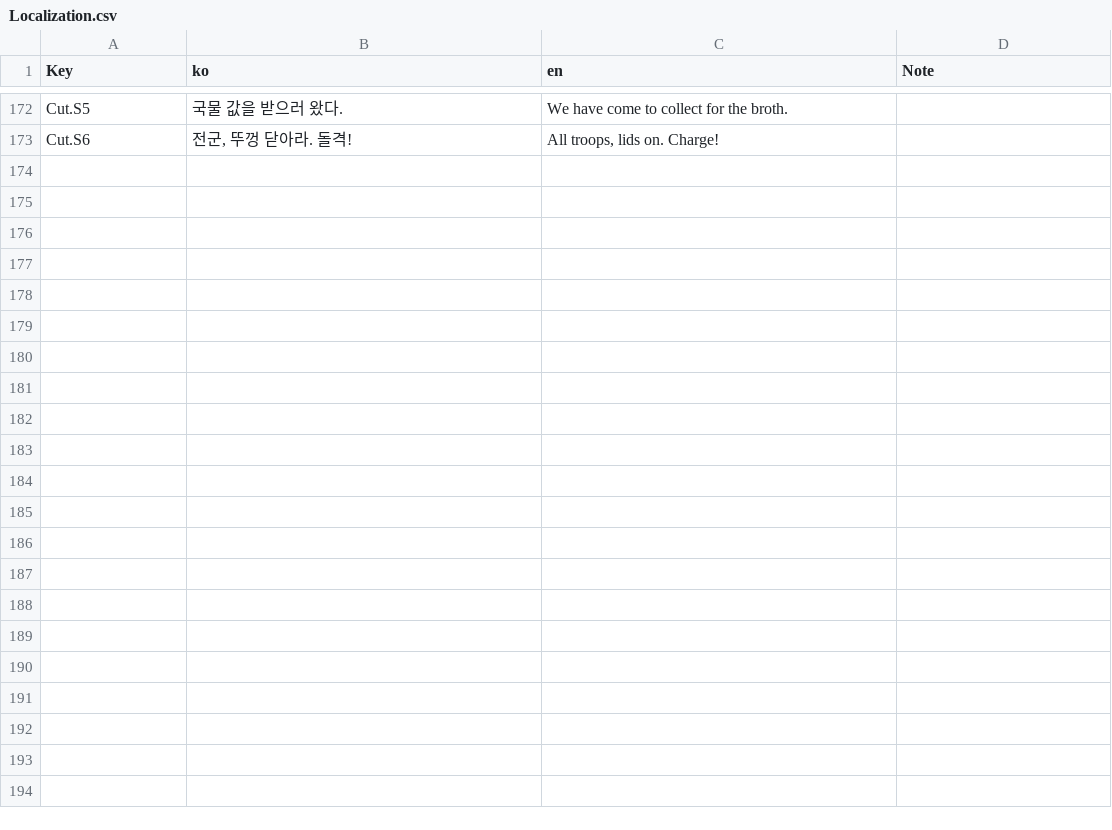
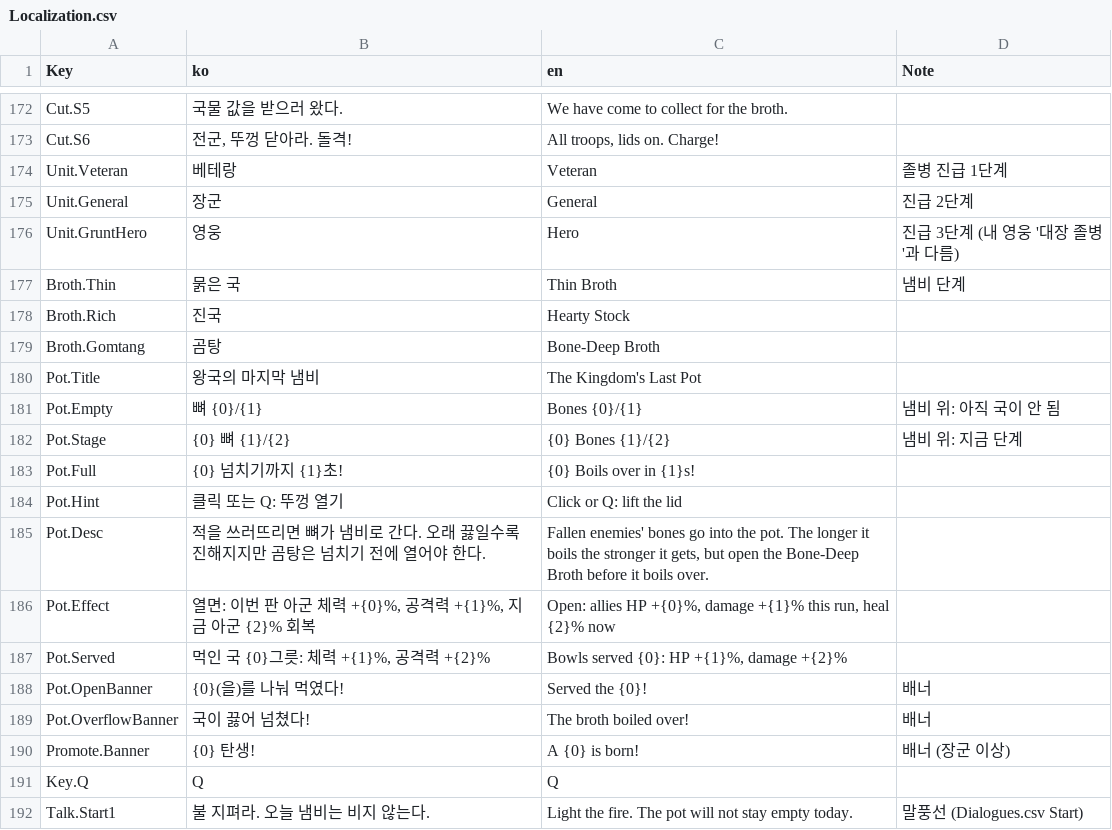
Before and after one commit to YooJaeJun/YJJWave, a CSV file: Content/YJJWave/Data/Localization.csv, drawn as a sheet; only a part is shown, gaps mark what is left out; the diff covers the shown part only; the diff names each change by its address in the sheet, - before the commit and + after, or states it on an @@ line.

```diff
--- a/Content/YJJWave/Data/Localization.csv
+++ b/Content/YJJWave/Data/Localization.csv
+row 174: Unit.Veteran | 베테랑 | Veteran | 졸병 진급 1단계
+row 175: Unit.General | 장군 | General | 진급 2단계
+row 176: Unit.GruntHero | 영웅 | Hero | 진급 3단계 (내 영웅 '대장 졸병'과 다름)
+row 177: Broth.Thin | 묽은 국 | Thin Broth | 냄비 단계
+row 178: Broth.Rich | 진국 | Hearty Stock
+row 179: Broth.Gomtang | 곰탕 | Bone-Deep Broth
+row 180: Pot.Title | 왕국의 마지막 냄비 | The Kingdom's Last Pot
+row 181: Pot.Empty | 뼈 {0}/{1} | Bones {0}/{1} | 냄비 위: 아직 국이 안 됨
+row 182: Pot.Stage | {0} 뼈 {1}/{2} | {0} Bones {1}/{2} | 냄비 위: 지금 단계
+row 183: Pot.Full | {0} 넘치기까지 {1}초! | {0} Boils over in {1}s!
+row 184: Pot.Hint | 클릭 또는 Q: 뚜껑 열기 | Click or Q: lift the lid
+row 185: Pot.Desc | 적을 쓰러뜨리면 뼈가 냄비로 간다. 오래 끓일수록 진해지지만 곰탕은 넘치기 전에 열어야 한다. | Fallen enemies' bones go into the pot. The longer it boils the stronger it gets, but open the Bone-Deep Broth before it boils over.
+row 186: Pot.Effect | 열면: 이번 판 아군 체력 +{0}%, 공격력 +{1}%, 지금 아군 {2}% 회복 | Open: allies HP +{0}%, damage +{1}% this run, heal {2}% now
+row 187: Pot.Served | 먹인 국 {0}그릇: 체력 +{1}%, 공격력 +{2}% | Bowls served {0}: HP +{1}%, damage +{2}%
+row 188: Pot.OpenBanner | {0}(을)를 나눠 먹였다! | Served the {0}! | 배너
+row 189: Pot.OverflowBanner | 국이 끓어 넘쳤다! | The broth boiled over! | 배너
+row 190: Promote.Banner | {0} 탄생! | A {0} is born! | 배너 (장군 이상)
+row 191: Key.Q | Q | Q
+row 192: Talk.Start1 | 불 지펴라. 오늘 냄비는 비지 않는다. | Light the fire. The pot will not stay empty today. | 말풍선 (Dialogues.csv Start)
```
Also changed, not shown: 14 added rows elsewhere in this file, Content/YJJWave/Data/Perks.csv, Content/YJJWave/Data/Sounds.csv, 40 other files.
